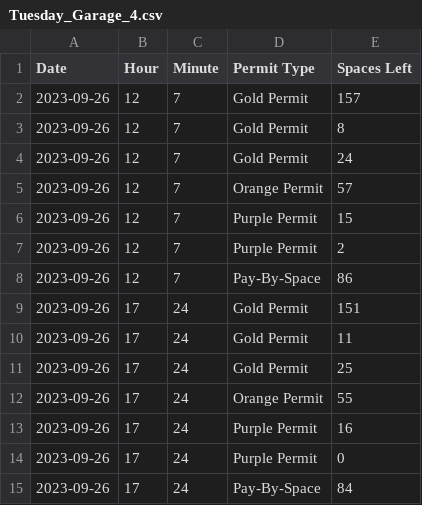
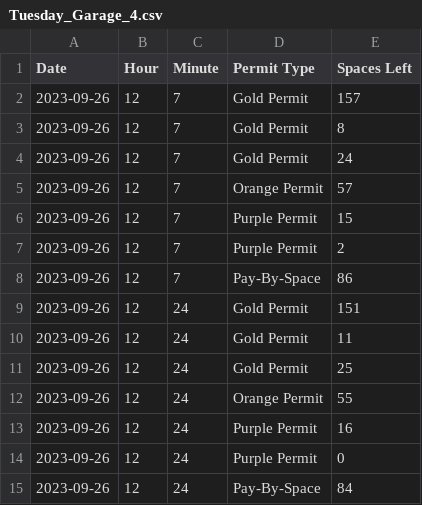
Before and after one commit to dayzmerollingggg/UTDParkingWebScraping, a CSV file: Tuesday_Garage_4.csv, drawn as a sheet.

Commit message:
Update Tuesday_Garage_4.csv

```diff
--- a/Tuesday_Garage_4.csv
+++ b/Tuesday_Garage_4.csv
@@ -8,8 +8,8 @@ Date,Hour,Minute,Permit Type,Spaces Left
 2023-09-26,12,7,Pay-By-Space,86
-2023-09-26,17,24,Gold Permit,151
-2023-09-26,17,24,Gold Permit,11
-2023-09-26,17,24,Gold Permit,25
-2023-09-26,17,24,Orange Permit,55
-2023-09-26,17,24,Purple Permit,16
-2023-09-26,17,24,Purple Permit,0
-2023-09-26,17,24,Pay-By-Space,84
+2023-09-26,12,24,Gold Permit,151
+2023-09-26,12,24,Gold Permit,11
+2023-09-26,12,24,Gold Permit,25
+2023-09-26,12,24,Orange Permit,55
+2023-09-26,12,24,Purple Permit,16
+2023-09-26,12,24,Purple Permit,0
+2023-09-26,12,24,Pay-By-Space,84
```
